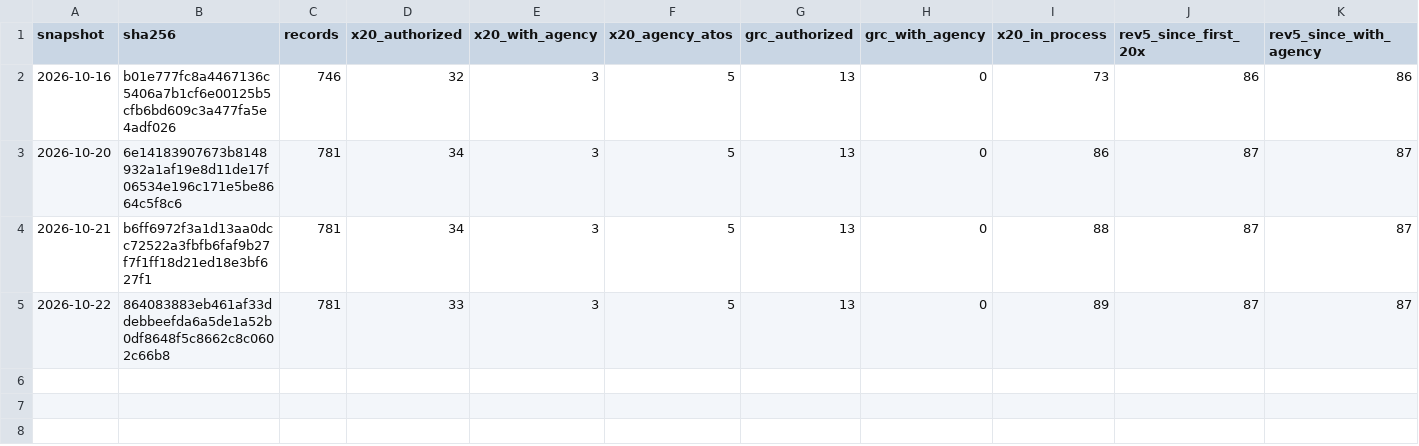
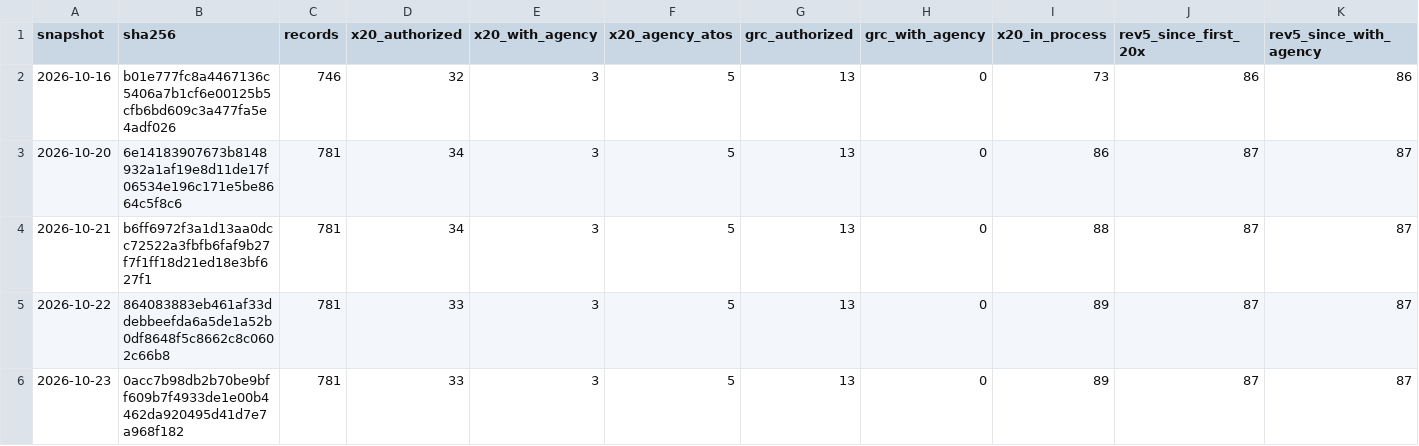
Before and after one commit to khanssen/Archstone, a CSV file: data/fedramp/history.csv, drawn as a sheet; only a part is shown; rows hold the shown columns only; the diff names each change by its address in the sheet, - before the commit and + after, or states it on an @@ line.

```diff
--- a/data/fedramp/history.csv
+++ b/data/fedramp/history.csv
+row 6: 2026-10-23 | 0acc7b98db2b70be9bff609b7f4933de1e00b4462da920495d41d7e7a968f182 | 781 | 33 | 3 | 5 | 13 | 0 | 89 | 87 | 87
```
Also changed, not shown: fedramp-20x-adoption/20x-products.csv, 5 other files.
